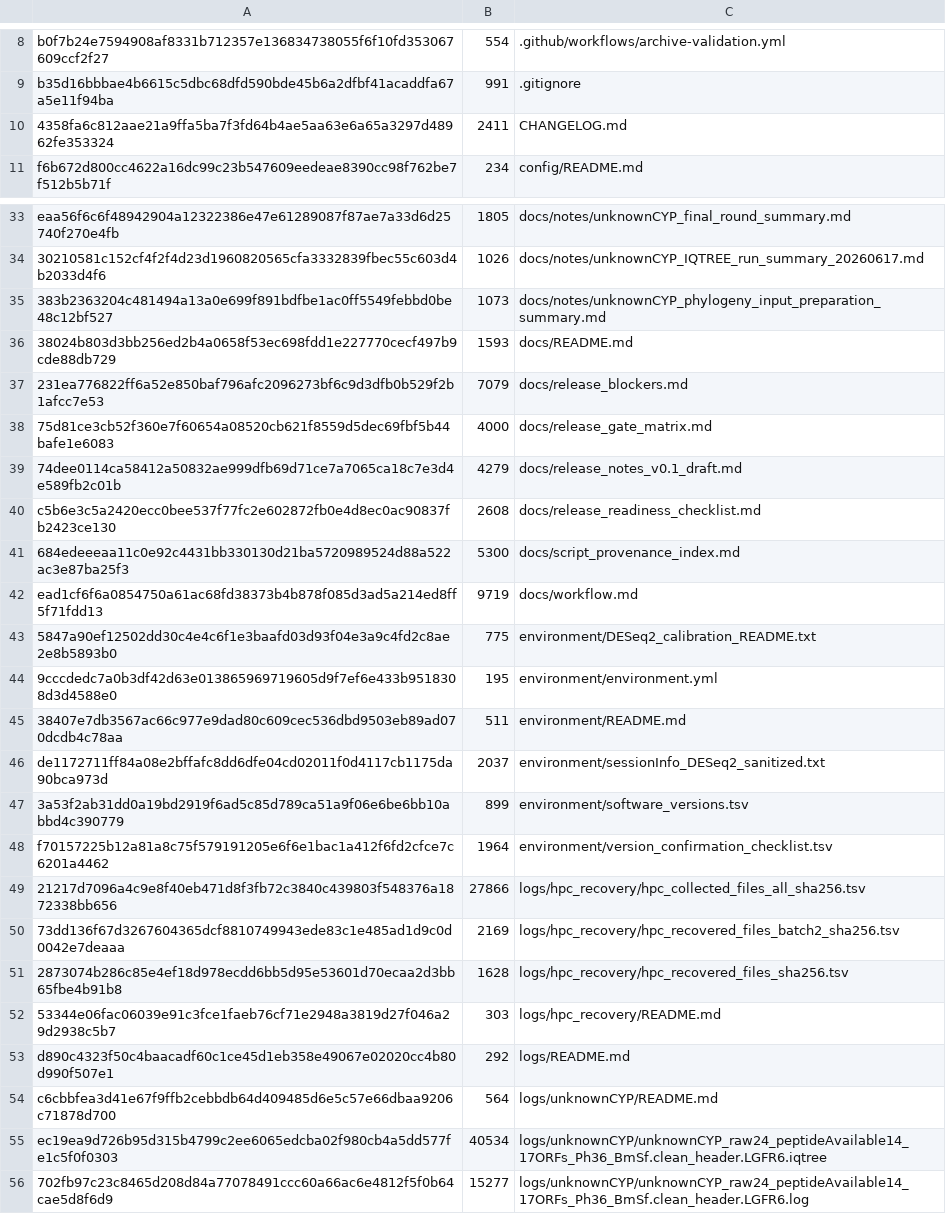
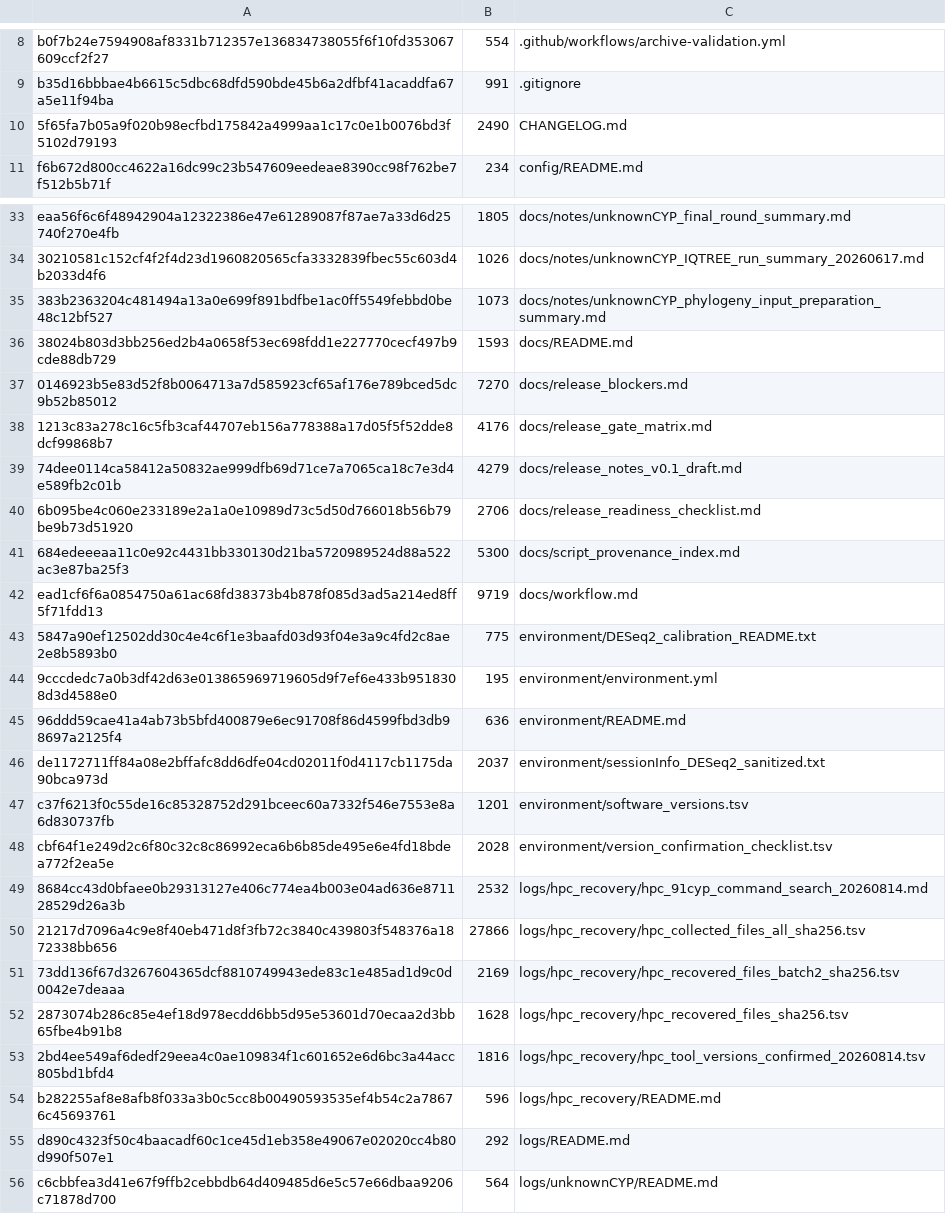
Before and after one commit to DoubleSbond/RNA-seq-study, a TSV file: logs/hpc_recovery/public_archive_sha256.tsv, drawn as a sheet; only a part is shown, gaps mark what is left out; the shorter side is filled out with more unchanged rows; removed rows and columns are numbered as before the commit, all else as after; the diff names each change by its address in the sheet, - before the commit and + after, or states it on an @@ line.

```diff
--- a/logs/hpc_recovery/public_archive_sha256.tsv
+++ b/logs/hpc_recovery/public_archive_sha256.tsv
-row 10: 4358fa6c812aae21a9ffa5ba7f3fd64b4ae5aa63e6a65a3297d48962fe353324 | 2411 | CHANGELOG.md
+row 10: 5f65fa7b05a9f020b98ecfbd175842a4999aa1c17c0e1b0076bd3f5102d79193 | 2490 | CHANGELOG.md
-row 37: 231ea776822ff6a52e850baf796afc2096273bf6c9d3dfb0b529f2b1afcc7e53 | 7079 | docs/release_blockers.md
-row 38: 75d81ce3cb52f360e7f60654a08520cb621f8559d5dec69fbf5b44bafe1e6083 | 4000 | docs/release_gate_matrix.md
+row 37: 0146923b5e83d52f8b0064713a7d585923cf65af176e789bced5dc9b52b85012 | 7270 | docs/release_blockers.md
+row 38: 1213c83a278c16c5fb3caf44707eb156a778388a17d05f5f52dde8dcf99868b7 | 4176 | docs/release_gate_matrix.md
-row 40: c5b6e3c5a2420ecc0bee537f77fc2e602872fb0e4d8ec0ac90837fb2423ce130 | 2608 | docs/release_readiness_checklist.md
+row 40: 6b095be4c060e233189e2a1a0e10989d73c5d50d766018b56b79be9b73d51920 | 2706 | docs/release_readiness_checklist.md
-row 45: 38407e7db3567ac66c977e9dad80c609cec536dbd9503eb89ad070dcdb4c78aa | 511 | environment/README.md
+row 45: 96ddd59cae41a4ab73b5bfd400879e6ec91708f86d4599fbd3db98697a2125f4 | 636 | environment/README.md
-row 47: 3a53f2ab31dd0a19bd2919f6ad5c85d789ca51a9f06e6be6bb10abbd4c390779 | 899 | environment/software_versions.tsv
-row 48: f70157225b12a81a8c75f579191205e6f6e1bac1a412f6fd2cfce7c6201a4462 | 1964 | environment/version_confirmation_checklist.tsv
+row 47: c37f6213f0c55de16c85328752d291bceec60a7332f546e7553e8a6d830737fb | 1201 | environment/software_versions.tsv
+row 48: cbf64f1e249d2c6f80c32c8c86992eca6b6b85de495e6e4fd18bdea772f2ea5e | 2028 | environment/version_confirmation_checklist.tsv
+row 49: 8684cc43d0bfaee0b29313127e406c774ea4b003e04ad636e871128529d26a3b | 2532 | logs/hpc_recovery/hpc_91cyp_command_search_20260814.md
-row 52: 53344e06fac06039e91c3fce1faeb76cf71e2948a3819d27f046a29d2938c5b7 | 303 | logs/hpc_recovery/README.md
+row 53: 2bd4ee549af6dedf29eea4c0ae109834f1c601652e6d6bc3a44acc805bd1bfd4 | 1816 | logs/hpc_recovery/hpc_tool_versions_confirmed_20260814.tsv
+row 54: b282255af8e8afb8f033a3b0c5cc8b00490593535ef4b54c2a78676c45693761 | 596 | logs/hpc_recovery/README.md
```
Also changed, not shown: environment/software_versions.tsv, environment/version_confirmation_checklist.tsv, 8 other files.
